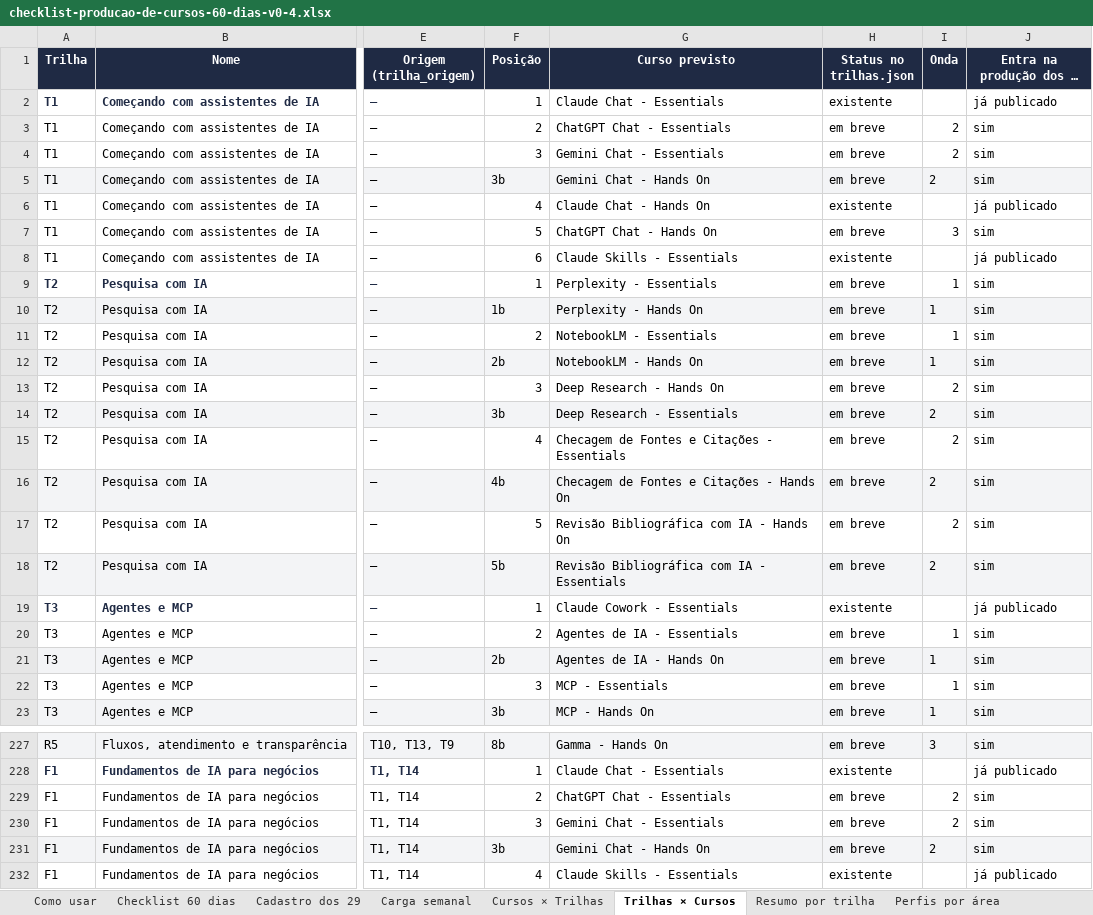
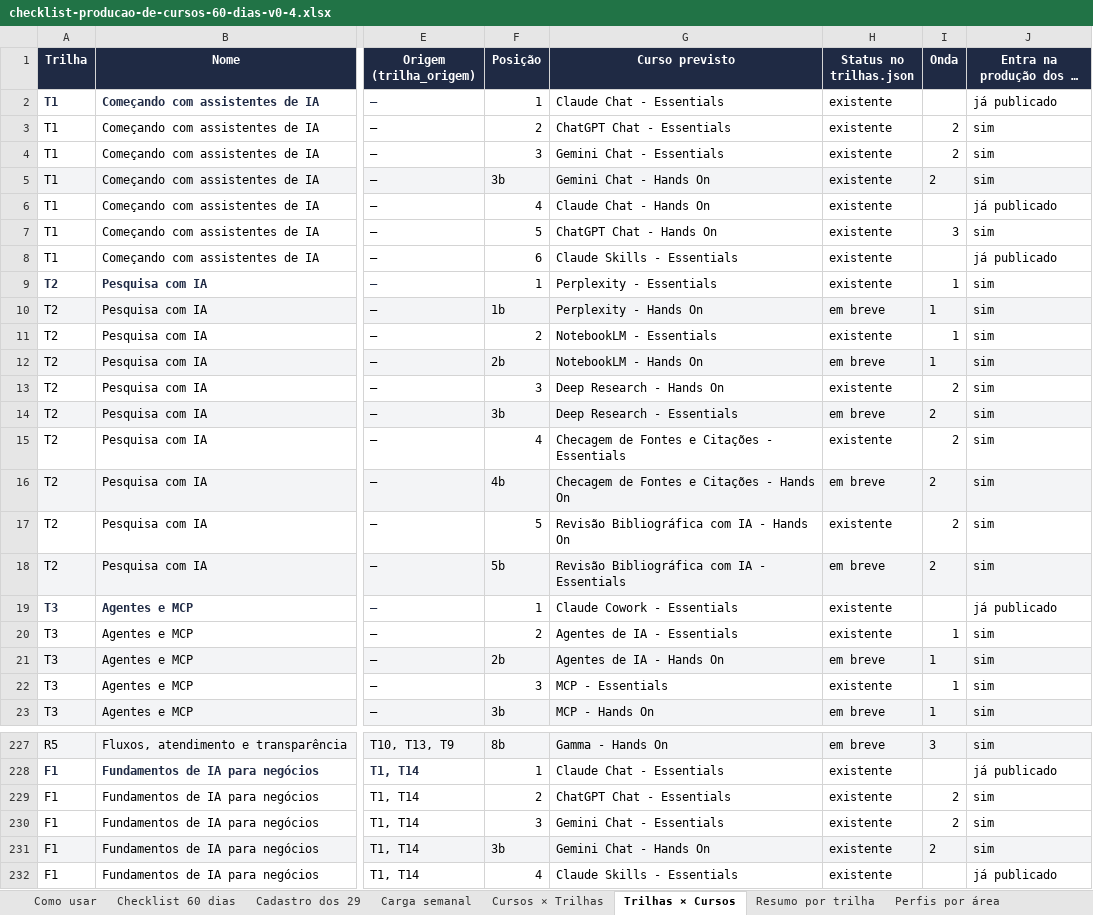
Before and after one commit to batuta1/Edicao_de_cursos, an Excel workbook: checklist-producao-de-cursos-60-dias-v0-4.xlsx, sheet Trilhas × Cursos, drawn as a sheet; only a part is shown, gaps mark what is left out; long unchanged cells end in …; values as stored, in another font and other column widths than the file's, no borders; conditional formats not drawn; the diff covers the shown part only; the diff names each change by its address in the sheet, - before the commit and + after, or states it on an @@ line.

```diff
--- a/checklist-producao-de-cursos-60-dias-v0-4.xlsx (sheet Trilhas × Cursos)
+++ b/checklist-producao-de-cursos-60-dias-v0-4.xlsx (sheet Trilhas × Cursos)
-H3:H5 (Status no trilhas.json): em breve
+H3:H5 (Status no trilhas.json): existente
-H7 (Status no trilhas.json): em breve
+H7 (Status no trilhas.json): existente
-H9 (Status no trilhas.json): em breve
+H9 (Status no trilhas.json): existente
-H11 (Status no trilhas.json): em breve
+H11 (Status no trilhas.json): existente
-H13 (Status no trilhas.json): em breve
+H13 (Status no trilhas.json): existente
-H15 (Status no trilhas.json): em breve
+H15 (Status no trilhas.json): existente
-H17 (Status no trilhas.json): em breve
+H17 (Status no trilhas.json): existente
-H20 (Status no trilhas.json): em breve
+H20 (Status no trilhas.json): existente
-H22 (Status no trilhas.json): em breve
+H22 (Status no trilhas.json): existente
-H229:H231 (Status no trilhas.json): em breve
+H229:H231 (Status no trilhas.json): existente
```
Also changed, not shown: 56 edited cells elsewhere in this sheet, sheet Checklist 60 dias.
